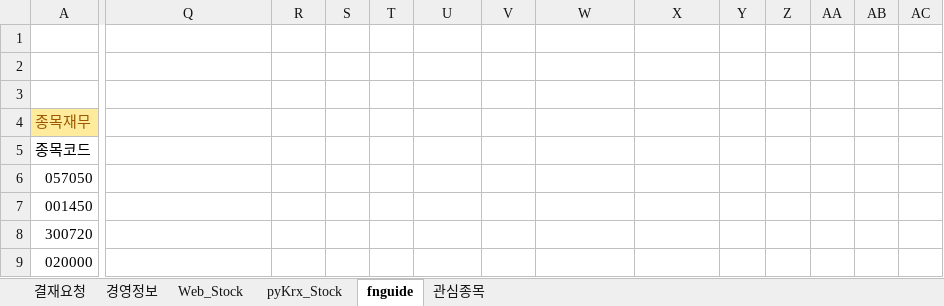
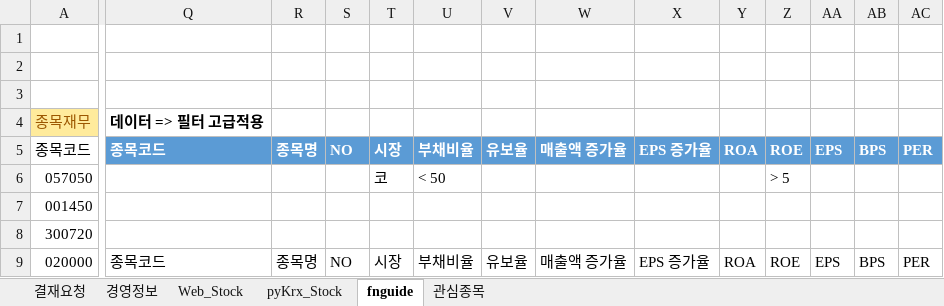
Before and after one commit to starshorse/20200228start, an Excel workbook: python_ex/examples[data-source]/UI_inferface_mine.xlsm, sheet fnguide, drawn as a sheet; only a part is shown, gaps mark what is left out; values as stored, in another font and other column widths than the file's, no borders; charts and pictures and table styles not drawn; the diff covers the shown part only; the diff names each change by its address in the sheet, - before the commit and + after, or states it on an @@ line.

```diff
--- a/python_ex/examples[data-source]/UI_inferface_mine.xlsm (sheet fnguide)
+++ b/python_ex/examples[data-source]/UI_inferface_mine.xlsm (sheet fnguide)
-Q4: (empty)
+Q4: 데이터 => 필터 고급적용
-Q5: (empty)
+Q5: 종목코드
-Q5:AC5 fill: none
+Q5:AC5 fill: #5B9BD5
-R5: (empty)
+R5: 종목명
-S5: (empty)
+S5: NO
-T5: (empty)
+T5: 시장
-U5: (empty)
+U5: 부채비율
-V5: (empty)
+V5: 유보율
-W5: (empty)
+W5: 매출액 증가율
-X5: (empty)
+X5: EPS 증가율
-Y5: (empty)
+Y5: ROA
-Z5: (empty)
+Z5: ROE
-AA5: (empty)
+AA5: EPS
-AB5: (empty)
+AB5: BPS
-AC5: (empty)
+AC5: PER
-T6: (empty)
+T6: 코
-U6: (empty)
+U6: < 50
-Z6: (empty)
+Z6: > 5
-Q9: (empty)
+Q9: 종목코드
-R9: (empty)
+R9: 종목명
-S9: (empty)
+S9: NO
-T9: (empty)
+T9: 시장
-U9: (empty)
+U9: 부채비율
-V9: (empty)
+V9: 유보율
-W9: (empty)
+W9: 매출액 증가율
-X9: (empty)
+X9: EPS 증가율
-Y9: (empty)
+Y9: ROA
-Z9: (empty)
+Z9: ROE
-AA9: (empty)
+AA9: EPS
-AB9: (empty)
+AB9: BPS
-AC9: (empty)
+AC9: PER
```
Also changed, not shown: 49 edited cells and cell formats elsewhere in this sheet, sheet Web_Stock, sheet 관심종목, sheet 경영정보, charts or pictures, xls_node/E01/ezct_db_inf_ezchemtech .xlsm, 9 other files.
